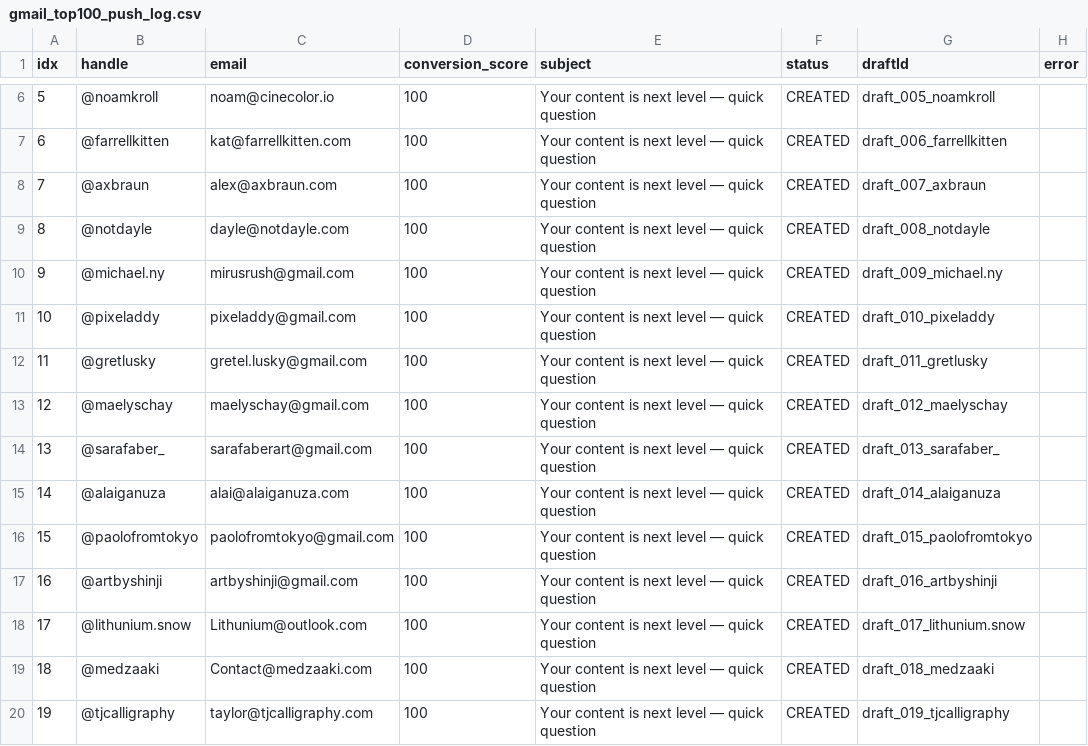
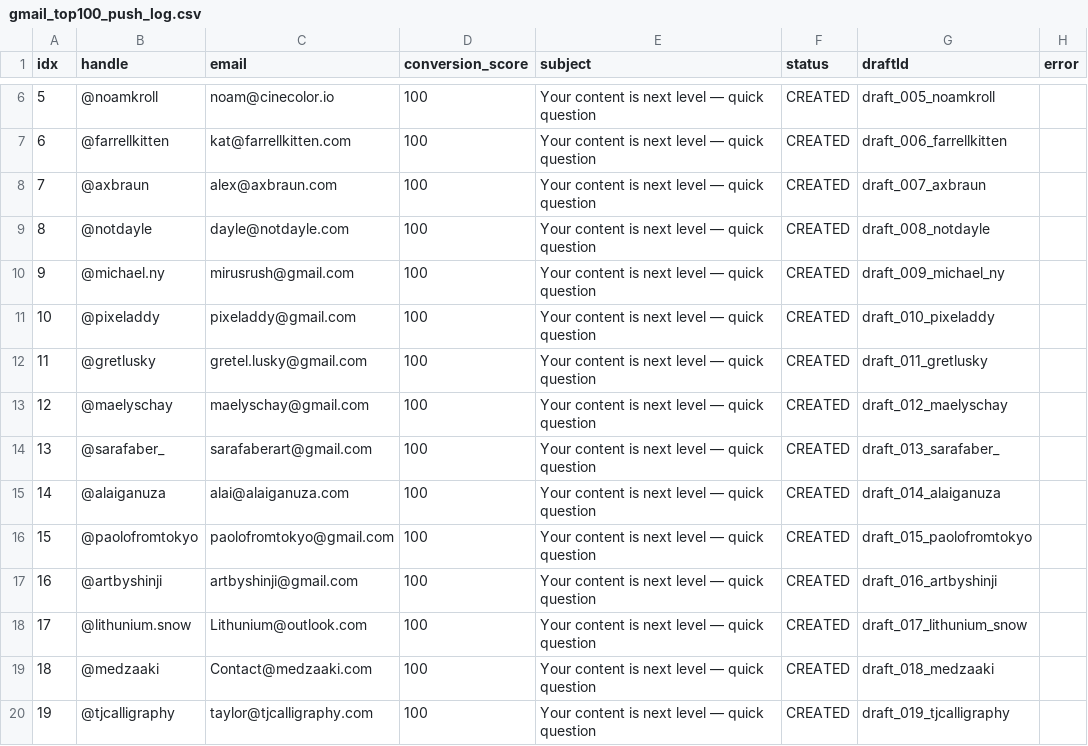
Before and after one commit to tsheznick-sys/Shadow-Operation, a CSV file: logs/gmail_top100_push_log.csv, drawn as a sheet; only a part is shown, gaps mark what is left out; the diff covers the shown part only.

Commit message:
feat(gmail): final 100 drafts via connector — ready for forward-to-inbox
Co-authored-by: arena-agent <297053741+arena-agent@users.noreply.github.com>

```diff
--- a/logs/gmail_top100_push_log.csv
+++ b/logs/gmail_top100_push_log.csv
@@ -9,3 +9,3 @@ idx,handle,email,conversion_score,subject,status,draftId,error
 8,@notdayle,dayle@notdayle.com,100,Your content is next level — quick question,CREATED,draft_008_notdayle,
-9,@michael.ny,mirusrush@gmail.com,100,Your content is next level — quick question,CREATED,draft_009_michael.ny,
+9,@michael.ny,mirusrush@gmail.com,100,Your content is next level — quick question,CREATED,draft_009_michael_ny,
 10,@pixeladdy,pixeladdy@gmail.com,100,Your content is next level — quick question,CREATED,draft_010_pixeladdy,
@@ -17,3 +17,3 @@ idx,handle,email,conversion_score,subject,status,draftId,error
 16,@artbyshinji,artbyshinji@gmail.com,100,Your content is next level — quick question,CREATED,draft_016_artbyshinji,
-17,@lithunium.snow,Lithunium@outlook.com,100,Your content is next level — quick question,CREATED,draft_017_lithunium.snow,
+17,@lithunium.snow,Lithunium@outlook.com,100,Your content is next level — quick question,CREATED,draft_017_lithunium_snow,
 18,@medzaaki,Contact@medzaaki.com,100,Your content is next level — quick question,CREATED,draft_018_medzaaki,
```
Also changed, not shown: 8 edited cells elsewhere in this file, 2 other files.
